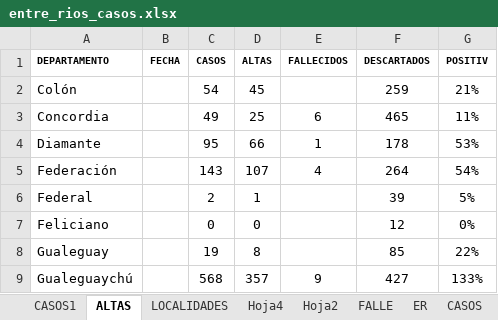
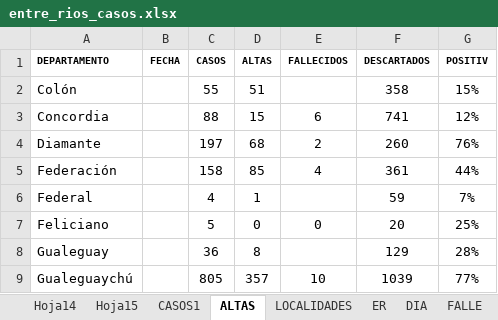
Before and after one commit to GIBD/covid, an Excel workbook: data/entre_rios_casos.xlsx, sheet ALTAS, drawn as a sheet; only a part is shown; values as stored, in another font and other column widths than the file's, no borders; the diff covers the shown part only; the diff names each change by its address in the sheet, - before the commit and + after, or states it on an @@ line.

```diff
--- a/data/entre_rios_casos.xlsx (sheet ALTAS)
+++ b/data/entre_rios_casos.xlsx (sheet ALTAS)
-sheet tab: Hoja4
-sheet tab: Hoja2
-sheet tab: CASOS
+sheet tab: Hoja14
+sheet tab: Hoja15
+sheet tab: DIA
@@ sheet tab order changed: Hoja14 | Hoja15 | CASOS1 | ALTAS | LOCALIDADES | ER | DIA | FALLE @@
-C2 (CASOS): 54
+C2 (CASOS): 55
-D2 (ALTAS): 45
+D2 (ALTAS): 51
-F2 (DESCARTADOS): 259
+F2 (DESCARTADOS): 358
-G2 (POSITIV): 21%
+G2 (POSITIV): 15%
-C3 (CASOS): 49
+C3 (CASOS): 88
-D3 (ALTAS): 25
+D3 (ALTAS): 15
-F3 (DESCARTADOS): 465
+F3 (DESCARTADOS): 741
-G3 (POSITIV): 11%
+G3 (POSITIV): 12%
-C4 (CASOS): 95
+C4 (CASOS): 197
-D4 (ALTAS): 66
+D4 (ALTAS): 68
-E4 (FALLECIDOS): 1
+E4 (FALLECIDOS): 2
-F4 (DESCARTADOS): 178
+F4 (DESCARTADOS): 260
-G4 (POSITIV): 53%
+G4 (POSITIV): 76%
-C5 (CASOS): 143
+C5 (CASOS): 158
-D5 (ALTAS): 107
+D5 (ALTAS): 85
-F5 (DESCARTADOS): 264
+F5 (DESCARTADOS): 361
-G5 (POSITIV): 54%
+G5 (POSITIV): 44%
-C6 (CASOS): 2
+C6 (CASOS): 4
-F6 (DESCARTADOS): 39
+F6 (DESCARTADOS): 59
-G6 (POSITIV): 5%
+G6 (POSITIV): 7%
-C7 (CASOS): 0
+C7 (CASOS): 5
-E7 (FALLECIDOS): (empty)
+E7 (FALLECIDOS): 0
-F7 (DESCARTADOS): 12
+F7 (DESCARTADOS): 20
-G7 (POSITIV): 0%
+G7 (POSITIV): 25%
-C8 (CASOS): 19
+C8 (CASOS): 36
-F8 (DESCARTADOS): 85
+F8 (DESCARTADOS): 129
-G8 (POSITIV): 22%
+G8 (POSITIV): 28%
-C9 (CASOS): 568
+C9 (CASOS): 805
-E9 (FALLECIDOS): 9
+E9 (FALLECIDOS): 10
-F9 (DESCARTADOS): 427
+F9 (DESCARTADOS): 1039
-G9 (POSITIV): 133%
+G9 (POSITIV): 77%
```
Also changed, not shown: 29 edited cells elsewhere in this sheet, sheet entre_rios_casos, sheet CASOS1, sheet ER, sheet LOCALIDADES, other sheet tabs, hidden cells, charts or pictures, 4 other files.
